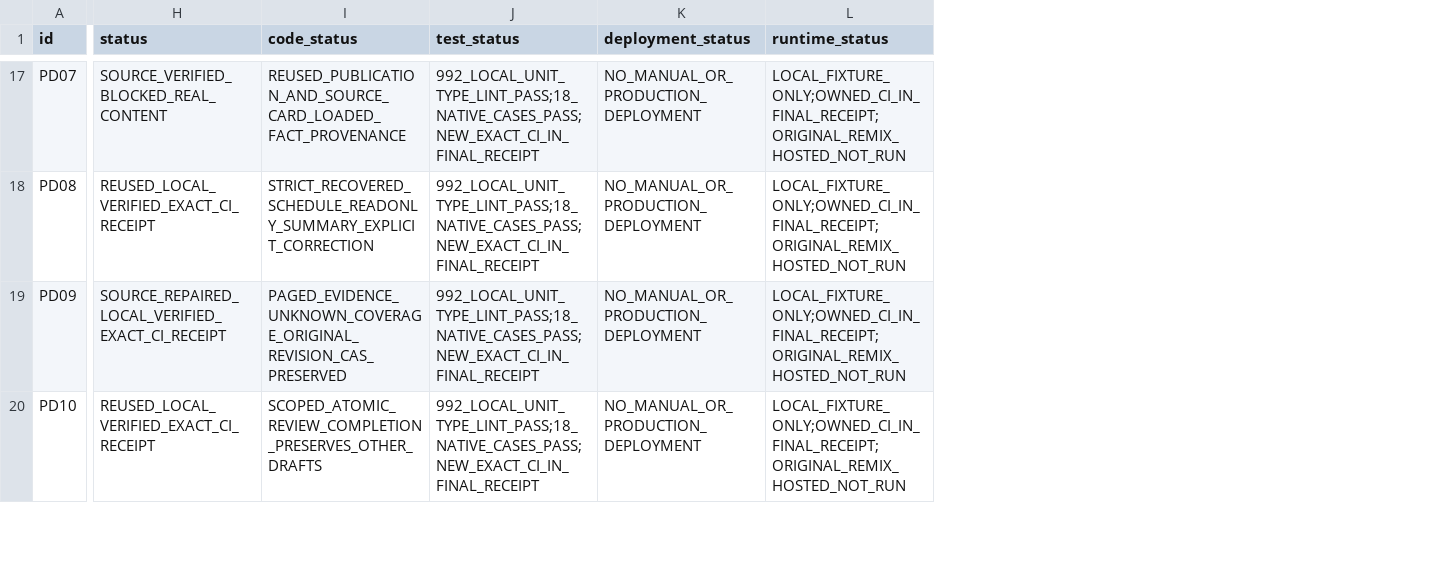
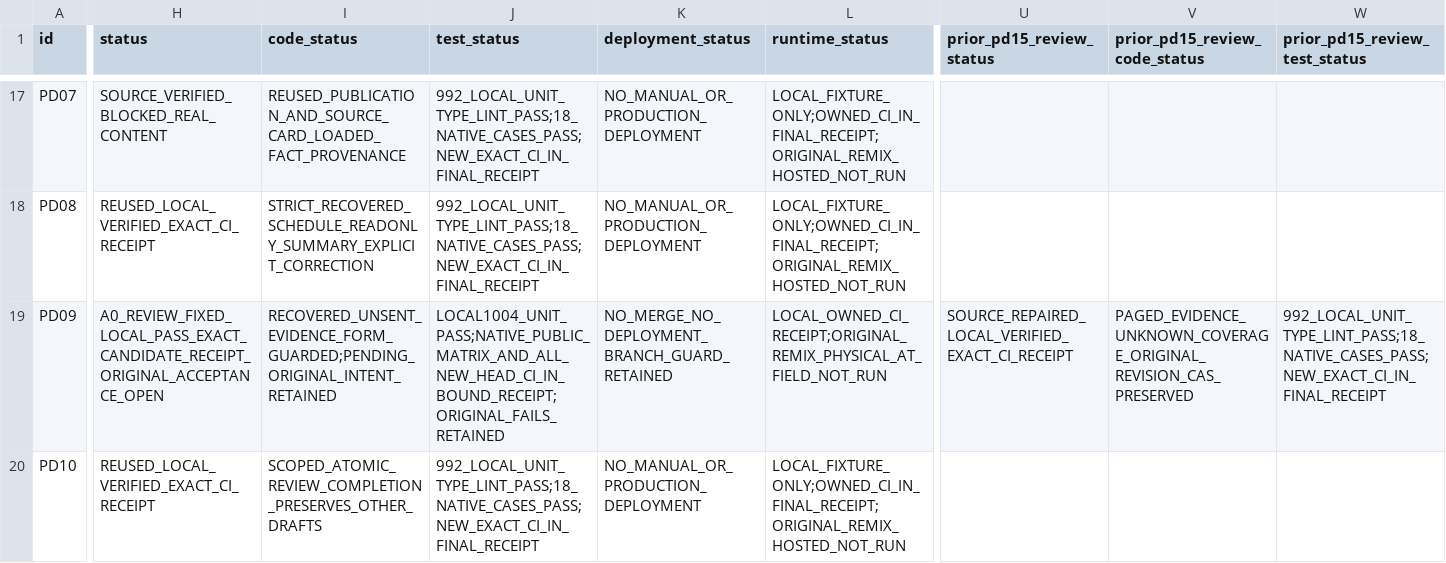
Before and after one commit to YNWAforever/KinnsoOS, a CSV file: docs/implementation/KINNSO_PRODUCT_TASKS_2026-10-22.csv, drawn as a sheet; only a part is shown, gaps mark what is left out; the diff covers the shown part only; the diff names each change by its address in the sheet, - before the commit and + after, or states it on an @@ line.

Commit message:
fix(journeys): guard recovered evidence and verify pilot accessibility

```diff
--- a/docs/implementation/KINNSO_PRODUCT_TASKS_2026-10-22.csv
+++ b/docs/implementation/KINNSO_PRODUCT_TASKS_2026-10-22.csv
+column U (prior_pd15_review_status), row 19: SOURCE_REPAIRED_LOCAL_VERIFIED_EXACT_CI_RECEIPT
+column V (prior_pd15_review_code_status), row 19: PAGED_EVIDENCE_UNKNOWN_COVERAGE_ORIGINAL_REVISION_CAS_PRESERVED
+column W (prior_pd15_review_test_status), row 19: 992_LOCAL_UNIT_TYPE_LINT_PASS;18_NATIVE_CASES_PASS;NEW_EXACT_CI_IN_FINAL_RECEIPT
-H19 (status): SOURCE_REPAIRED_LOCAL_VERIFIED_EXACT_CI_RECEIPT
+H19 (status): A0_REVIEW_FIXED_LOCAL_PASS_EXACT_CANDIDATE_RECEIPT_ORIGINAL_ACCEPTANCE_OPEN
-I19 (code_status): PAGED_EVIDENCE_UNKNOWN_COVERAGE_ORIGINAL_REVISION_CAS_PRESERVED
+I19 (code_status): RECOVERED_UNSENT_EVIDENCE_FORM_GUARDED;PENDING_ORIGINAL_INTENT_RETAINED
-J19 (test_status): 992_LOCAL_UNIT_TYPE_LINT_PASS;18_NATIVE_CASES_PASS;NEW_EXACT_CI_IN_FINAL_RECEIPT
+J19 (test_status): LOCAL1004_UNIT_PASS;NATIVE_PUBLIC_MATRIX_AND_ALL_NEW_HEAD_CI_IN_BOUND_RECEIPT;ORIGINAL_FAILS_RETAINED
-K19 (deployment_status): NO_MANUAL_OR_PRODUCTION_DEPLOYMENT
+K19 (deployment_status): NO_MERGE_NO_DEPLOYMENT_BRANCH_GUARD_RETAINED
-L19 (runtime_status): LOCAL_FIXTURE_ONLY;OWNED_CI_IN_FINAL_RECEIPT;ORIGINAL_REMIX_HOSTED_NOT_RUN
+L19 (runtime_status): LOCAL_OWNED_CI_RECEIPT;ORIGINAL_REMIX_PHYSICAL_AT_FIELD_NOT_RUN
```
Also changed, not shown: 21 edited cells elsewhere in this file, 21 other files.
